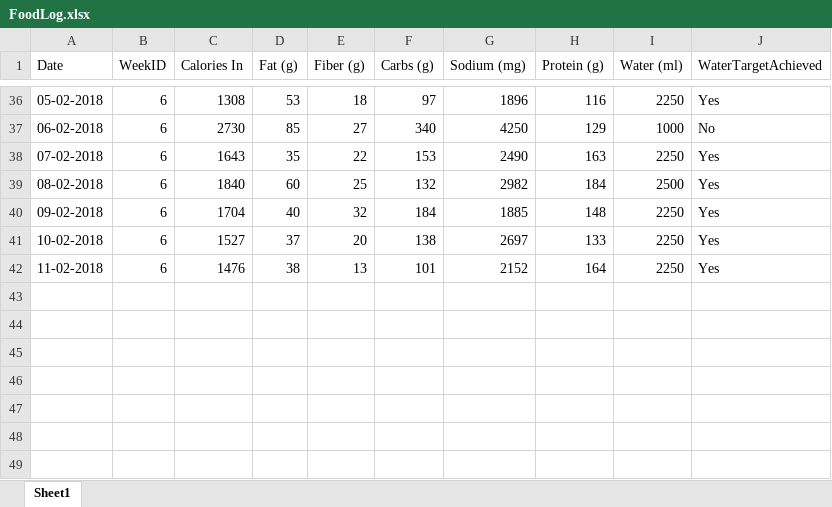
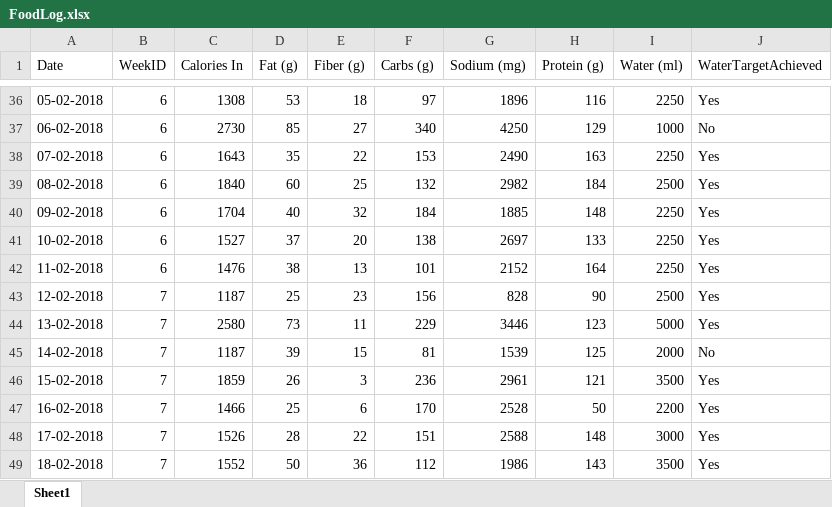
Before and after one commit to willvelida/mydata, an Excel workbook: datasets/FoodLog.xlsx, sheet Sheet1, drawn as a sheet; only a part is shown, gaps mark what is left out; values as stored, in another font and other column widths than the file's, no borders; the diff names each change by its address in the sheet, - before the commit and + after, or states it on an @@ line.

Commit message:
Updating FoodLog 20/02/2018

```diff
--- a/datasets/FoodLog.xlsx (sheet Sheet1)
+++ b/datasets/FoodLog.xlsx (sheet Sheet1)
+row 43: 12-02-2018 | 7 | 1187 | 25 | 23 | 156 | 828 | 90 | 2500 | Yes
+row 44: 13-02-2018 | 7 | 2580 | 73 | 11 | 229 | 3446 | 123 | 5000 | Yes
+row 45: 14-02-2018 | 7 | 1187 | 39 | 15 | 81 | 1539 | 125 | 2000 | No
+row 46: 15-02-2018 | 7 | 1859 | 26 | 3 | 236 | 2961 | 121 | 3500 | Yes
+row 47: 16-02-2018 | 7 | 1466 | 25 | 6 | 170 | 2528 | 50 | 2200 | Yes
+row 48: 17-02-2018 | 7 | 1526 | 28 | 22 | 151 | 2588 | 148 | 3000 | Yes
+row 49: 18-02-2018 | 7 | 1552 | 50 | 36 | 112 | 1986 | 143 | 3500 | Yes
```
Also changed, not shown: 2 other files.
